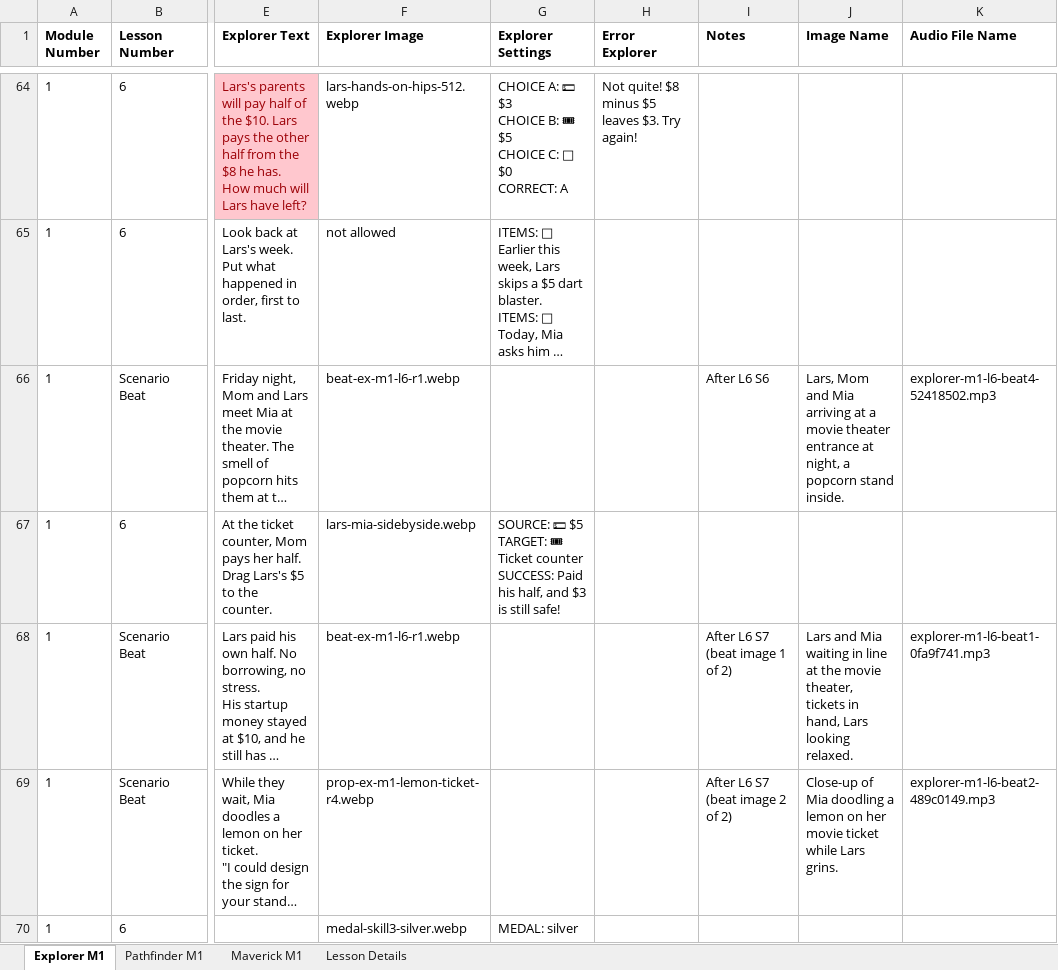
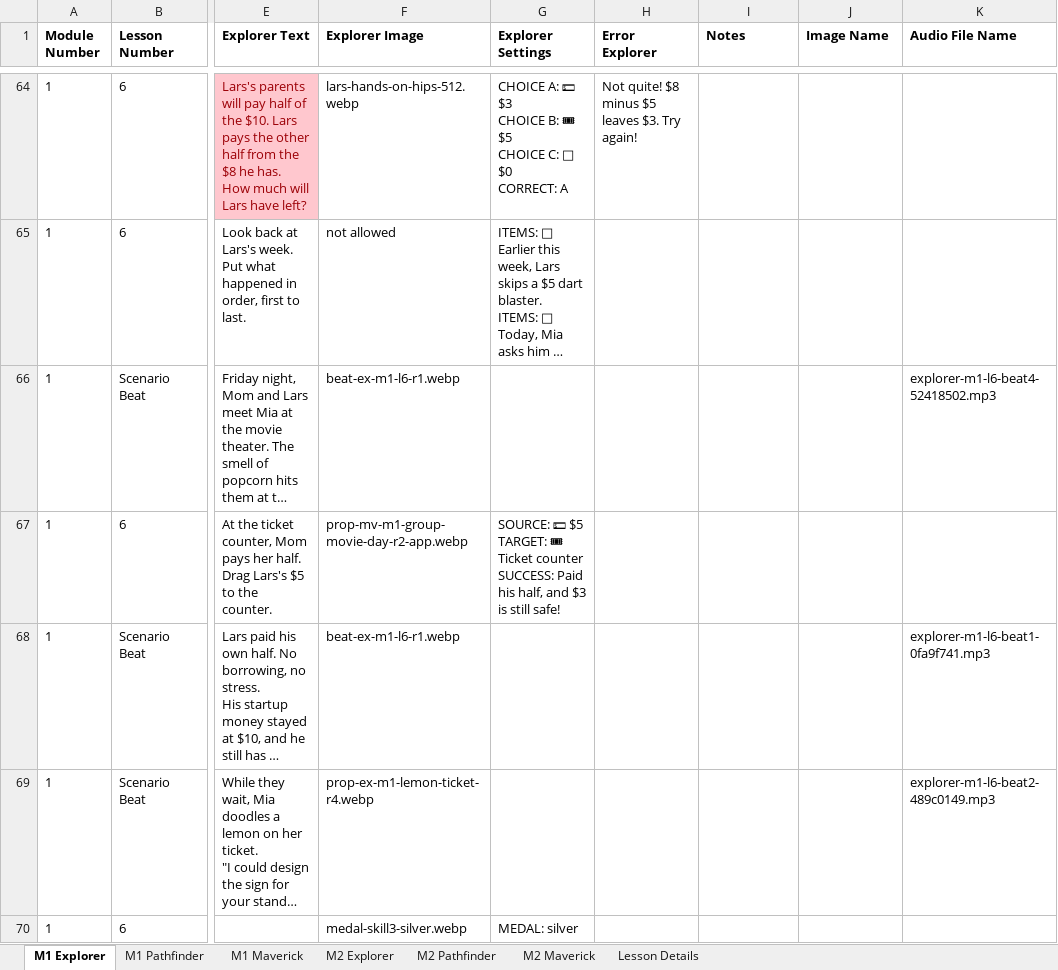
Before and after one commit to ngaadmin/nga-app, an Excel workbook: lib/academy/lessons/payload/source/master/module-1-screens.xlsx, sheet M1 Explorer, drawn as a sheet; only a part is shown, gaps mark what is left out; long unchanged cells end in …; values as stored, in another font and other column widths than the file's, no borders; the diff covers the shown part only; the diff names each change by its address in the sheet, - before the commit and + after, or states it on an @@ line.

```diff
--- a/lib/academy/lessons/payload/source/master/module-1-screens.xlsx (sheet M1 Explorer)
+++ b/lib/academy/lessons/payload/source/master/module-1-screens.xlsx (sheet M1 Explorer)
-sheet tab: Explorer M1
+sheet tab: M1 Explorer
-sheet tab: Pathfinder M1
+sheet tab: M1 Pathfinder
-sheet tab: Maverick M1
+sheet tab: M1 Maverick
+sheet tab: M2 Explorer
+sheet tab: M2 Pathfinder
+sheet tab: M2 Maverick
-I66 (Notes): After L6 S6
+I66 (Notes): (empty)
-J66 (Image Name): Lars, Mom and Mia arriving at a movie theater entrance at night, a popcorn stand inside.
+J66 (Image Name): (empty)
-F67 (Explorer Image): lars-mia-sidebyside.webp
+F67 (Explorer Image): prop-mv-m1-group-movie-day-r2-app.webp
-I68 (Notes): After L6 S7 (beat image 1 of 2)
+I68 (Notes): (empty)
-J68 (Image Name): Lars and Mia waiting in line at the movie theater, tickets in hand, Lars looking relaxed.
+J68 (Image Name): (empty)
-I69 (Notes): After L6 S7 (beat image 2 of 2)
+I69 (Notes): (empty)
-J69 (Image Name): Close-up of Mia doodling a lemon on her movie ticket while Lars grins.
+J69 (Image Name): (empty)
```
Also changed, not shown: 76 edited cells elsewhere in this sheet, sheet M1 Maverick, sheet M1 Pathfinder, 18 other files.
